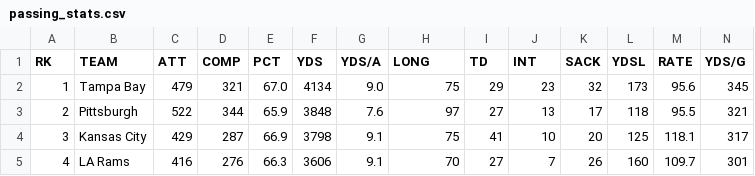
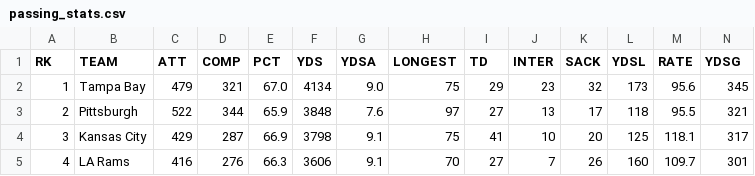
Before and after one commit to blahahaha13/ScrapeGate, a CSV file: passing_stats.csv, drawn as a sheet; only a part is shown.

```diff
--- a/passing_stats.csv
+++ b/passing_stats.csv
@@ -1,2 +1,2 @@
-RK,TEAM,ATT,COMP,PCT,YDS,YDS/A,LONG,TD,INT,SACK,YDSL,RATE,YDS/G,
+RK,TEAM,ATT,COMP,PCT,YDS,YDSA,LONGEST,TD,INTER,SACK,YDSL,RATE,YDSG,
 1,Tampa Bay,479,321,67.0,4134,9.0,75,29,23,32,173,95.6,345,
```
Also changed, not shown: defense_stats.csv, givetake_stats.csv, 15 other files.
